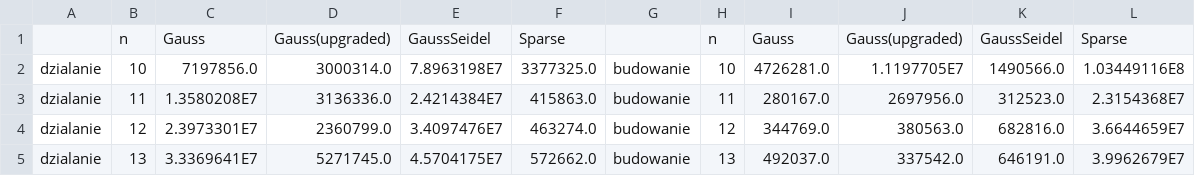
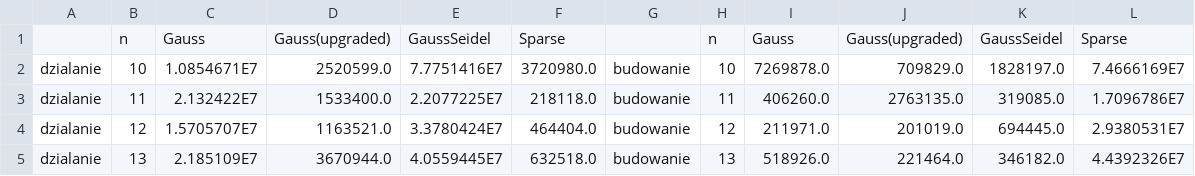
Before and after one commit to kaaspaa/algnum4, a CSV file: Wyniki_czasow.csv, drawn as a sheet; only a part is shown; the diff covers the shown part only.

```diff
--- a/Wyniki_czasow.csv
+++ b/Wyniki_czasow.csv
@@ -1,5 +1,5 @@
 ;n;Gauss;Gauss(upgraded);GaussSeidel;Sparse; ;n;Gauss;Gauss(upgraded);GaussSeidel;Sparse;
-dzialanie;10;7197856.0;3000314.0;7.8963198E7;3377325.0;budowanie;10;4726281.0;1.1197705E7;1490566.0;1.03449116E8;
-dzialanie;11;1.3580208E7;3136336.0;2.4214384E7;415863.0;budowanie;11;280167.0;2697956.0;312523.0;2.3154368E7;
-dzialanie;12;2.3973301E7;2360799.0;3.4097476E7;463274.0;budowanie;12;344769.0;380563.0;682816.0;3.6644659E7;
-dzialanie;13;3.3369641E7;5271745.0;4.5704175E7;572662.0;budowanie;13;492037.0;337542.0;646191.0;3.9962679E7;
+dzialanie;10;1.0854671E7;2520599.0;7.7751416E7;3720980.0;budowanie;10;7269878.0;709829.0;1828197.0;7.4666169E7;
+dzialanie;11;2.132422E7;1533400.0;2.2077225E7;218118.0;budowanie;11;406260.0;2763135.0;319085.0;1.7096786E7;
+dzialanie;12;1.5705707E7;1163521.0;3.3780424E7;464404.0;budowanie;12;211971.0;201019.0;694445.0;2.9380531E7;
+dzialanie;13;2.185109E7;3670944.0;4.0559445E7;632518.0;budowanie;13;518926.0;221464.0;346182.0;4.4392326E7;
```
Also changed, not shown: 56 edited cells elsewhere in this file, 5 other files.
